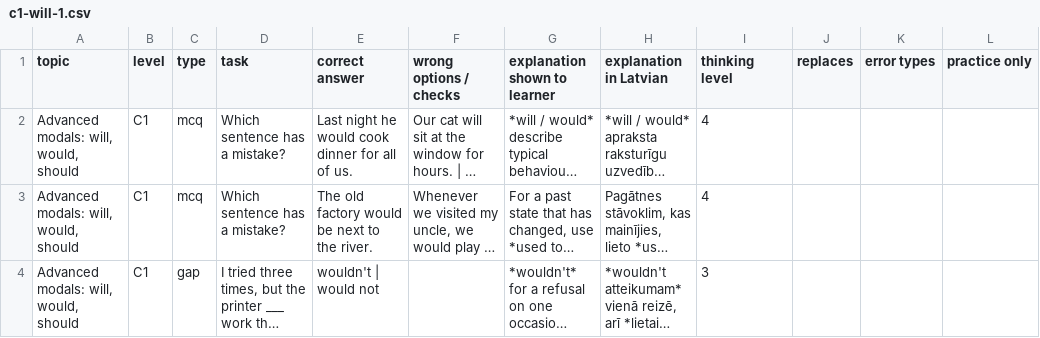
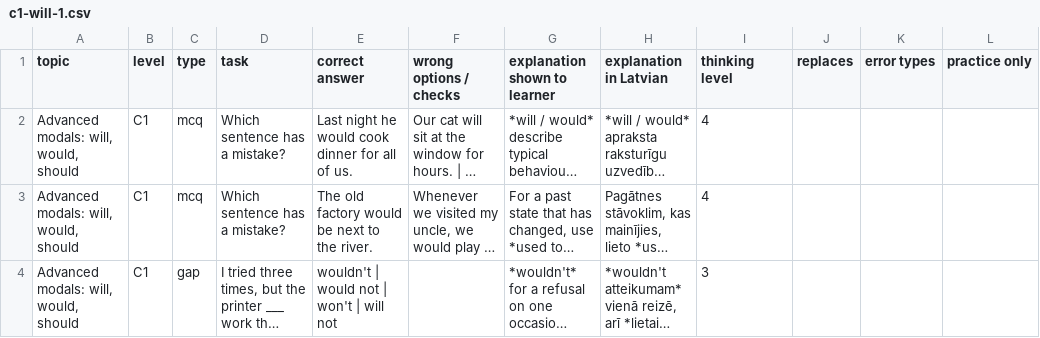
Before and after one commit to inga-cmyk/englishfever, a CSV file: docs/task-drafts/c1-will-1.csv, drawn as a sheet; only a part is shown; long unchanged cells end in …; the diff covers the shown part only; the diff names each change by its address in the sheet, - before the commit and + after, or states it on an @@ line.

```diff
--- a/docs/task-drafts/c1-will-1.csv
+++ b/docs/task-drafts/c1-will-1.csv
-E4 (correct answer): wouldn't | would not
+E4 (correct answer): wouldn't | would not | won't | will not
```
Also changed, not shown: 1 removed row and 1 edited cell elsewhere in this file, docs/task-drafts/c1-perf-1.csv, 24 other files.
